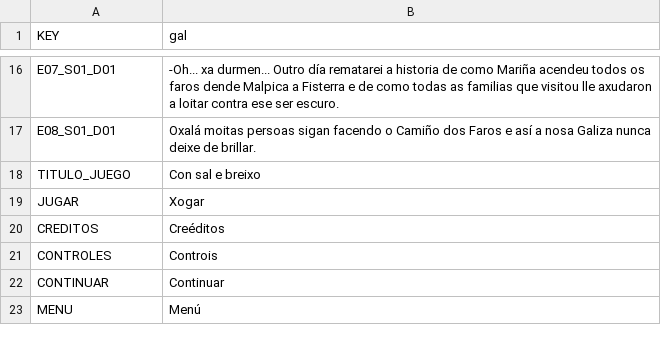
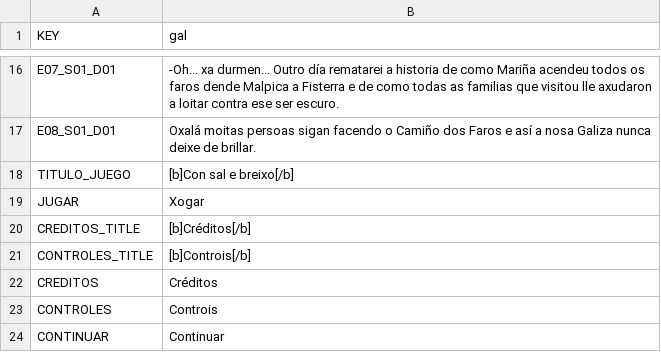
Before and after one commit to ManuelOteroFernandez/AmorodoJam25, a CSV file: Traducciones/Traducciones.csv, drawn as a sheet; only a part is shown, gaps mark what is left out; the shorter side is filled out with more unchanged rows.

```diff
--- a/Traducciones/Traducciones.csv
+++ b/Traducciones/Traducciones.csv
@@ -17,5 +17,7 @@ E07_S01_D01,-Oh... xa durmen... Outro día rematarei a historia de como Mariña
 E08_S01_D01,Oxalá moitas persoas sigan facendo o Camiño dos Faros e así a nosa Galiza nunca deixe de brillar.
-TITULO_JUEGO,Con sal e breixo
+TITULO_JUEGO,[b]Con  sal  e  breixo[/b]
 JUGAR,Xogar
-CREDITOS,Creéditos
+CREDITOS_TITLE,[b]Créditos[/b]
+CONTROLES_TITLE,[b]Controis[/b]
+CREDITOS,Créditos
 CONTROLES,Controis
```
Also changed, not shown: 5 other files.
